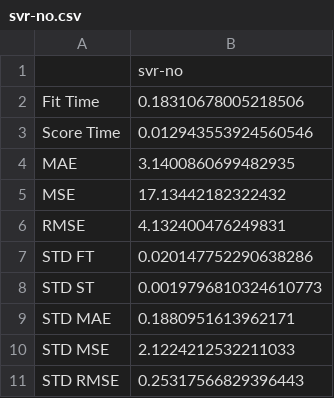
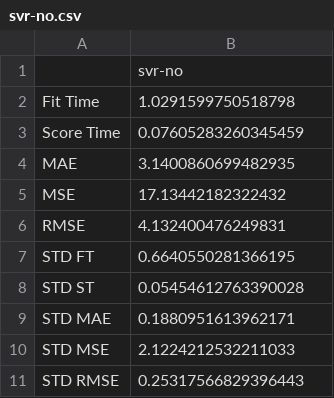
Before and after one commit to luiul/statistics-meets-logistics, a CSV file: 1-dl-project/scores/svr-no.csv, drawn as a sheet.

Commit message:
updated project notebooks after the final presentation

```diff
--- a/1-dl-project/scores/svr-no.csv
+++ b/1-dl-project/scores/svr-no.csv
@@ -1,4 +1,4 @@
 ,svr-no
-Fit Time,0.18310678005218506
-Score Time,0.012943553924560546
+Fit Time,1.0291599750518798
+Score Time,0.07605283260345459
 MAE,3.1400860699482935
@@ -6,4 +6,4 @@ MSE,17.13442182322432
 RMSE,4.132400476249831
-STD FT,0.020147752290638286
-STD ST,0.0019796810324610773
+STD FT,0.6640550281366195
+STD ST,0.05454612763390028
 STD MAE,0.1880951613962171
```
Also changed, not shown: 10 other files.
